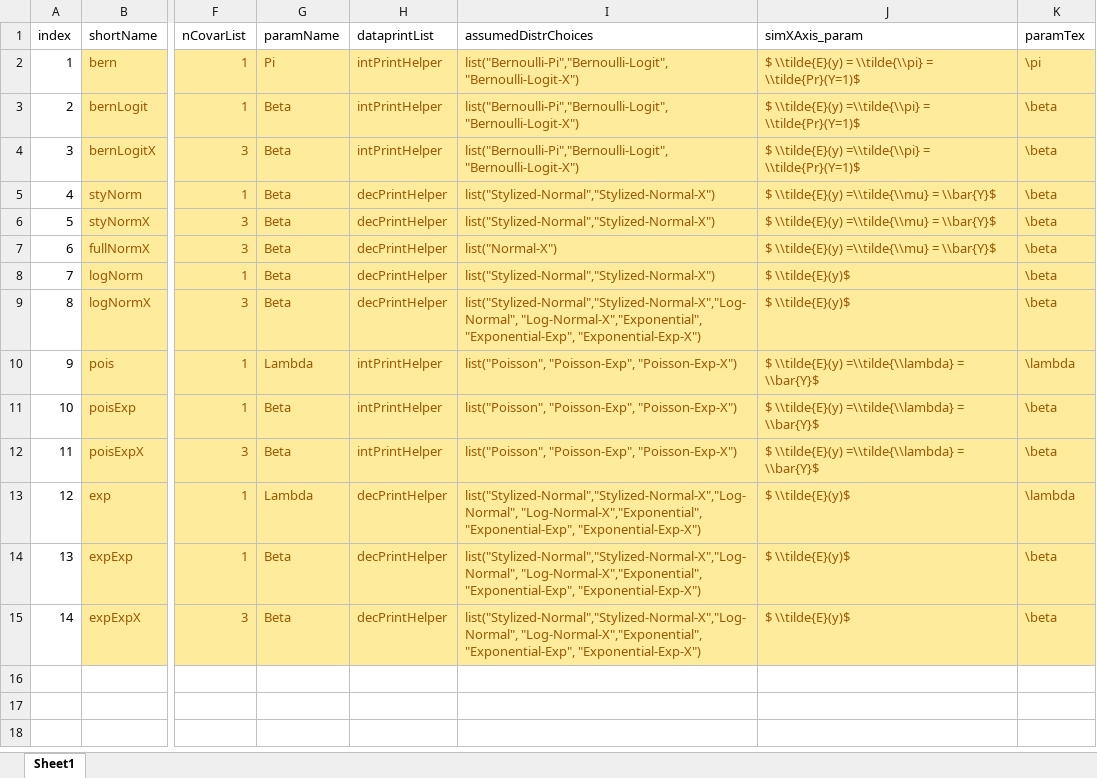
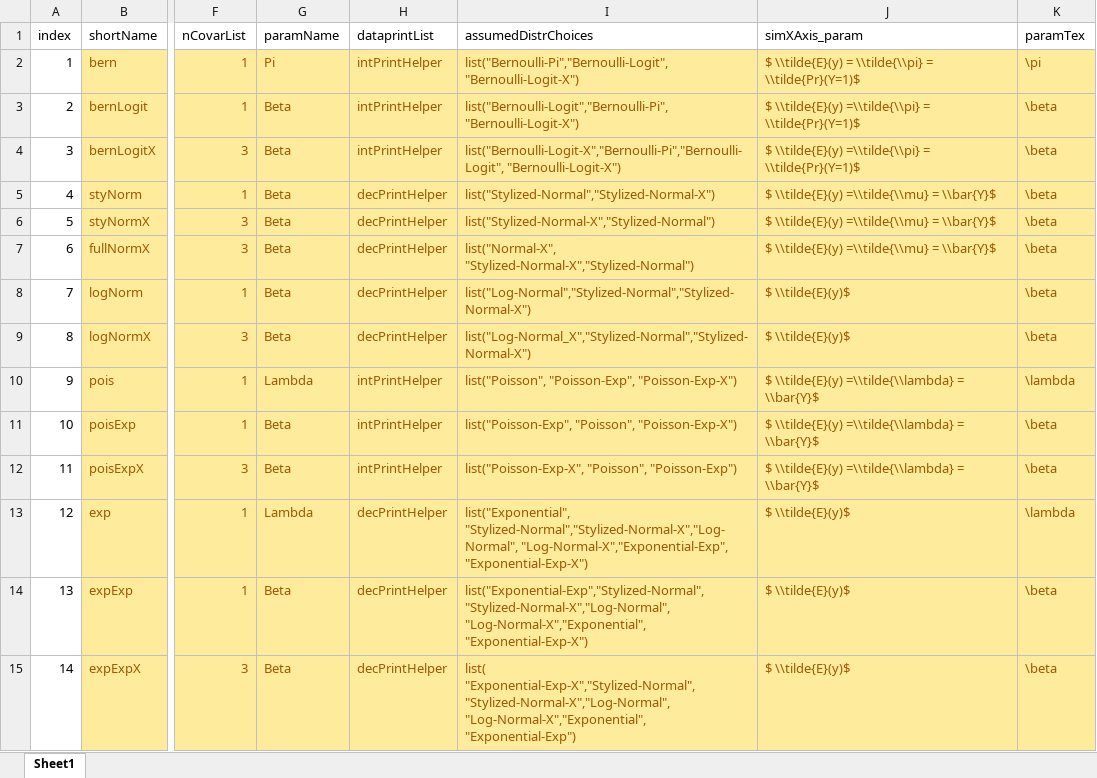
Before and after one commit to iqss-research/2k1-in-silico, an Excel workbook: DistrNames.xlsx, sheet Sheet1, drawn as a sheet; only a part is shown, gaps mark what is left out; values as stored, in another font and other column widths than the file's, no borders; the diff names each change by its address in the sheet, - before the commit and + after, or states it on an @@ line.

Commit message:
minor tweak

```diff
--- a/DistrNames.xlsx (sheet Sheet1)
+++ b/DistrNames.xlsx (sheet Sheet1)
-I3 (assumedDistrChoices): list("Bernoulli-Pi","Bernoulli-Logit", "Bernoulli-Logit-X")
+I3 (assumedDistrChoices): list("Bernoulli-Logit","Bernoulli-Pi", "Bernoulli-Logit-X")
-I4 (assumedDistrChoices): list("Bernoulli-Pi","Bernoulli-Logit", "Bernoulli-Logit-X")
+I4 (assumedDistrChoices): list("Bernoulli-Logit-X","Bernoulli-Pi","Bernoulli-Logit", "Bernoulli-Logit-X")
-I6 (assumedDistrChoices): list("Stylized-Normal","Stylized-Normal-X")
+I6 (assumedDistrChoices): list("Stylized-Normal-X","Stylized-Normal")
-I7 (assumedDistrChoices): list("Normal-X")
+I7 (assumedDistrChoices): list("Normal-X", "Stylized-Normal-X","Stylized-Normal")
-I8 (assumedDistrChoices): list("Stylized-Normal","Stylized-Normal-X")
+I8 (assumedDistrChoices): list("Log-Normal","Stylized-Normal","Stylized-Normal-X")
-I9 (assumedDistrChoices): list("Stylized-Normal","Stylized-Normal-X","Log-Normal", "Log-Normal-X","Exponential", "Exponential-Exp", "Exponential-Exp-X")
+I9 (assumedDistrChoices): list("Log-Normal_X","Stylized-Normal","Stylized-Normal-X")
-I11 (assumedDistrChoices): list("Poisson", "Poisson-Exp", "Poisson-Exp-X")
+I11 (assumedDistrChoices): list("Poisson-Exp", "Poisson", "Poisson-Exp-X")
-I12 (assumedDistrChoices): list("Poisson", "Poisson-Exp", "Poisson-Exp-X")
+I12 (assumedDistrChoices): list("Poisson-Exp-X", "Poisson", "Poisson-Exp")
-I13 (assumedDistrChoices): list("Stylized-Normal","Stylized-Normal-X","Log-Normal", "Log-Normal-X","Exponential", "Exponential-Exp", "Exponential-Exp-X")
+I13 (assumedDistrChoices): list("Exponential", "Stylized-Normal","Stylized-Normal-X","Log-Normal", "Log-Normal-X","Exponential-Exp", "Exponential-Exp-X")
-I14 (assumedDistrChoices): list("Stylized-Normal","Stylized-Normal-X","Log-Normal", "Log-Normal-X","Exponential", "Exponential-Exp", "Exponential-Exp-X")
+I14 (assumedDistrChoices): list("Exponential-Exp","Stylized-Normal","Stylized-Normal-X","Log-Normal", "Log-Normal-X","Exponential", "Exponential-Exp-X")
-I15 (assumedDistrChoices): list("Stylized-Normal","Stylized-Normal-X","Log-Normal", "Log-Normal-X","Exponential", "Exponential-Exp", "Exponential-Exp-X")
+I15 (assumedDistrChoices): list( "Exponential-Exp-X","Stylized-Normal","Stylized-Normal-X","Log-Normal", "Log-Normal-X","Exponential", "Exponential-Exp")
```
